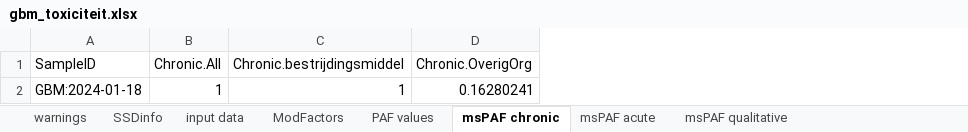
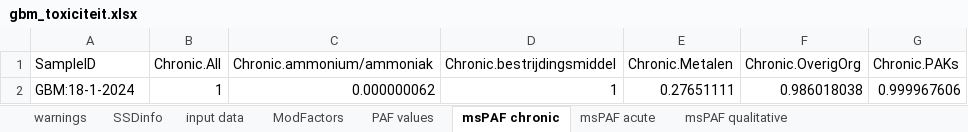
Before and after one commit to HHSK-wkl/wklrap_2025, an Excel workbook: data/gbm_toxiciteit.xlsx, sheet msPAF chronic, drawn as a sheet; values as stored, in another font and other column widths than the file's, no borders; addresses are those after the commit; the diff names each change by its address in the sheet, - before the commit and + after, or states it on an @@ line.

```diff
--- a/data/gbm_toxiciteit.xlsx (sheet msPAF chronic)
+++ b/data/gbm_toxiciteit.xlsx (sheet msPAF chronic)
+column C (Chronic.ammonium/ammoniak), row 2: 0.000000062
+column E (Chronic.Metalen), row 2: 0.27651111
+column G (Chronic.PAKs), row 2: 0.999967606
-A2 (SampleID): GBM:2024-01-18
+A2 (SampleID): GBM:18-1-2024
-F2 (Chronic.OverigOrg): 0.16280241
+F2 (Chronic.OverigOrg): 0.986018038
```
Also changed, not shown: sheet input data, sheet PAF values, sheet SSDinfo, sheet ModFactors, sheet msPAF acute, sheet msPAF qualitative, 1 more sheet, 1 other file.
